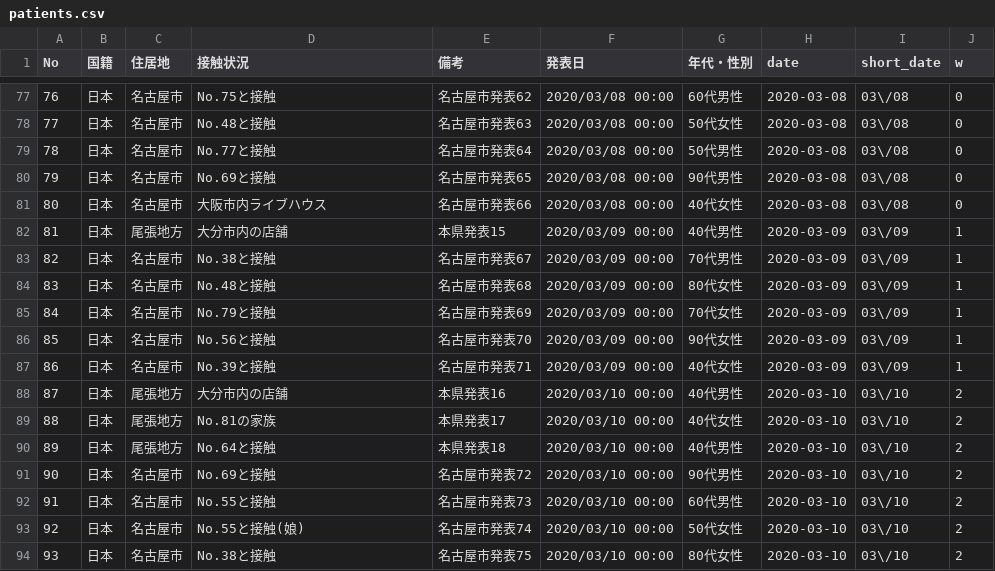
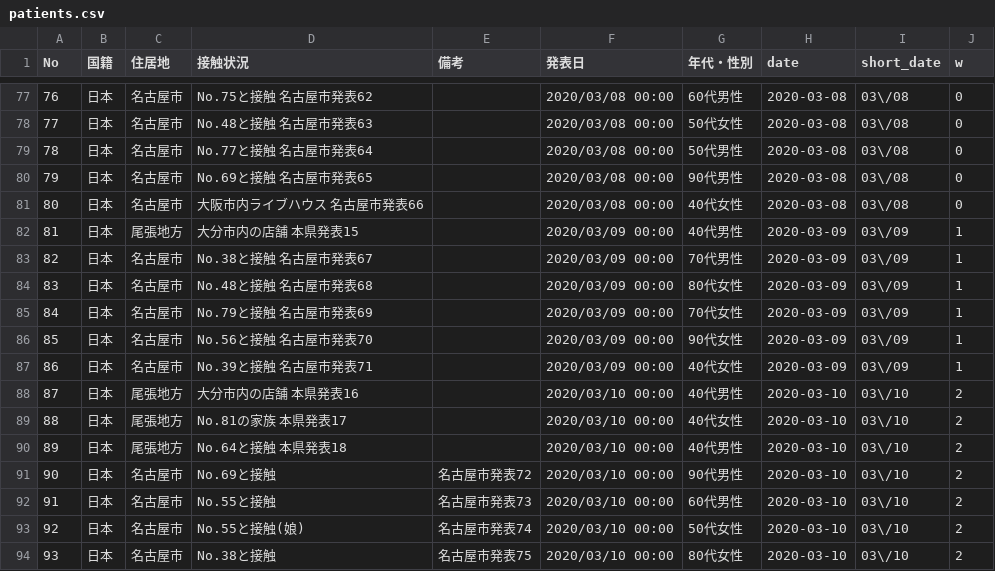
Before and after one commit to code4nagoya/covid19-scrape, a CSV file: patients.csv, drawn as a sheet; only a part is shown, gaps mark what is left out; the diff covers the shown part only.

```diff
--- a/patients.csv
+++ b/patients.csv
@@ -77,15 +77,15 @@ No,国籍,住居地,接触状況,備考,発表日,年代・性別,date,short_dat
-76,日本,名古屋市,No.75と接触,名古屋市発表62,2020/03/08 00:00,60代男性,2020-03-08,03\/08,0
-77,日本,名古屋市,No.48と接触,名古屋市発表63,2020/03/08 00:00,50代女性,2020-03-08,03\/08,0
-78,日本,名古屋市,No.77と接触,名古屋市発表64,2020/03/08 00:00,50代男性,2020-03-08,03\/08,0
-79,日本,名古屋市,No.69と接触,名古屋市発表65,2020/03/08 00:00,90代男性,2020-03-08,03\/08,0
-80,日本,名古屋市,大阪市内ライブハウス,名古屋市発表66,2020/03/08 00:00,40代女性,2020-03-08,03\/08,0
-81,日本,尾張地方,大分市内の店舗,本県発表15,2020/03/09 00:00,40代男性,2020-03-09,03\/09,1
-82,日本,名古屋市,No.38と接触,名古屋市発表67,2020/03/09 00:00,70代男性,2020-03-09,03\/09,1
-83,日本,名古屋市,No.48と接触,名古屋市発表68,2020/03/09 00:00,80代女性,2020-03-09,03\/09,1
-84,日本,名古屋市,No.79と接触,名古屋市発表69,2020/03/09 00:00,70代女性,2020-03-09,03\/09,1
-85,日本,名古屋市,No.56と接触,名古屋市発表70,2020/03/09 00:00,90代女性,2020-03-09,03\/09,1
-86,日本,名古屋市,No.39と接触,名古屋市発表71,2020/03/09 00:00,40代女性,2020-03-09,03\/09,1
-87,日本,尾張地方,大分市内の店舗,本県発表16,2020/03/10 00:00,40代男性,2020-03-10,03\/10,2
-88,日本,尾張地方,No.81の家族,本県発表17,2020/03/10 00:00,40代女性,2020-03-10,03\/10,2
-89,日本,尾張地方,No.64と接触,本県発表18,2020/03/10 00:00,40代男性,2020-03-10,03\/10,2
+76,日本,名古屋市,No.75と接触 名古屋市発表62,,2020/03/08 00:00,60代男性,2020-03-08,03\/08,0
+77,日本,名古屋市,No.48と接触 名古屋市発表63,,2020/03/08 00:00,50代女性,2020-03-08,03\/08,0
+78,日本,名古屋市,No.77と接触 名古屋市発表64,,2020/03/08 00:00,50代男性,2020-03-08,03\/08,0
+79,日本,名古屋市,No.69と接触 名古屋市発表65,,2020/03/08 00:00,90代男性,2020-03-08,03\/08,0
+80,日本,名古屋市,大阪市内ライブハウス 名古屋市発表66,,2020/03/08 00:00,40代女性,2020-03-08,03\/08,0
+81,日本,尾張地方,大分市内の店舗 本県発表15,,2020/03/09 00:00,40代男性,2020-03-09,03\/09,1
+82,日本,名古屋市,No.38と接触 名古屋市発表67,,2020/03/09 00:00,70代男性,2020-03-09,03\/09,1
+83,日本,名古屋市,No.48と接触 名古屋市発表68,,2020/03/09 00:00,80代女性,2020-03-09,03\/09,1
+84,日本,名古屋市,No.79と接触 名古屋市発表69,,2020/03/09 00:00,70代女性,2020-03-09,03\/09,1
+85,日本,名古屋市,No.56と接触 名古屋市発表70,,2020/03/09 00:00,90代女性,2020-03-09,03\/09,1
+86,日本,名古屋市,No.39と接触 名古屋市発表71,,2020/03/09 00:00,40代女性,2020-03-09,03\/09,1
+87,日本,尾張地方,大分市内の店舗 本県発表16,,2020/03/10 00:00,40代男性,2020-03-10,03\/10,2
+88,日本,尾張地方,No.81の家族 本県発表17,,2020/03/10 00:00,40代女性,2020-03-10,03\/10,2
+89,日本,尾張地方,No.64と接触 本県発表18,,2020/03/10 00:00,40代男性,2020-03-10,03\/10,2
 90,日本,名古屋市,No.69と接触,名古屋市発表72,2020/03/10 00:00,90代男性,2020-03-10,03\/10,2
```
Also changed, not shown: 4 added rows and 65 edited cells elsewhere in this file, 1 other file.
